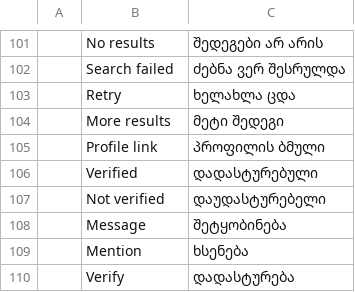
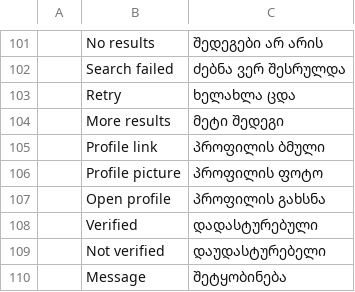
Before and after one commit to meska/gnobbi, a TSV file: crates/matrix-desktop/locales/ka.tsv, drawn as a sheet; only a part is shown, gaps mark what is left out; the shorter side is filled out with more unchanged rows; the diff names each change by its address in the sheet, - before the commit and + after, or states it on an @@ line.

Commit message:
Locales: profile picture and open profile labels

```diff
--- a/crates/matrix-desktop/locales/ka.tsv
+++ b/crates/matrix-desktop/locales/ka.tsv
+row 106:  | Profile picture | პროფილის ფოტო
+row 107:  | Open profile | პროფილის გახსნა
```
Also changed, not shown: crates/matrix-desktop/locales/ar.tsv, crates/matrix-desktop/locales/bg.tsv, 19 other files.
